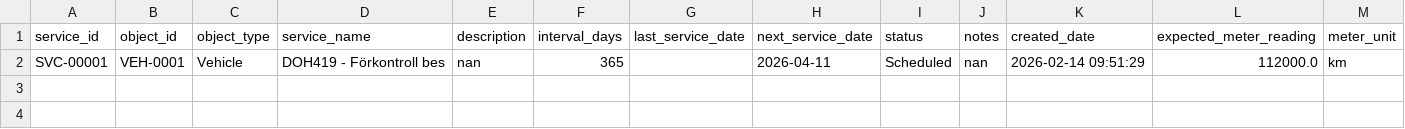
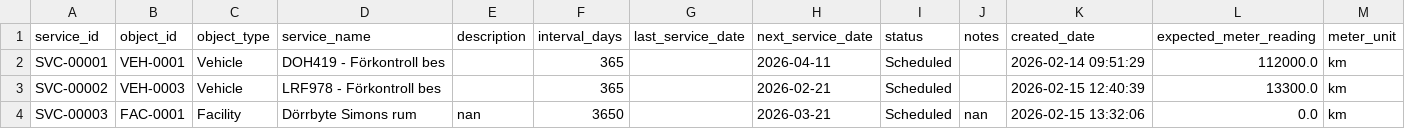
Before and after one commit to brunte71/servicemgr, a CSV file: data/services.csv, drawn as a sheet.

```diff
--- a/data/services.csv
+++ b/data/services.csv
@@ -1,2 +1,4 @@
 service_id,object_id,object_type,service_name,description,interval_days,last_service_date,next_service_date,status,notes,created_date,expected_meter_reading,meter_unit
-SVC-00001,VEH-0001,Vehicle,DOH419 - Förkontroll bes,nan,365,,2026-04-11,Scheduled,nan,2026-02-14 09:51:29,112000.0,km
+SVC-00001,VEH-0001,Vehicle,DOH419 - Förkontroll bes,,365,,2026-04-11,Scheduled,,2026-02-14 09:51:29,112000.0,km
+SVC-00002,VEH-0003,Vehicle,LRF978 - Förkontroll bes,,365,,2026-02-21,Scheduled,,2026-02-15 12:40:39,13300.0,km
+SVC-00003,FAC-0001,Facility,Dörrbyte Simons rum,nan,3650,,2026-03-21,Scheduled,nan,2026-02-15 13:32:06,0.0,km
```
Also changed, not shown: data/objects.csv, 7 other files.
